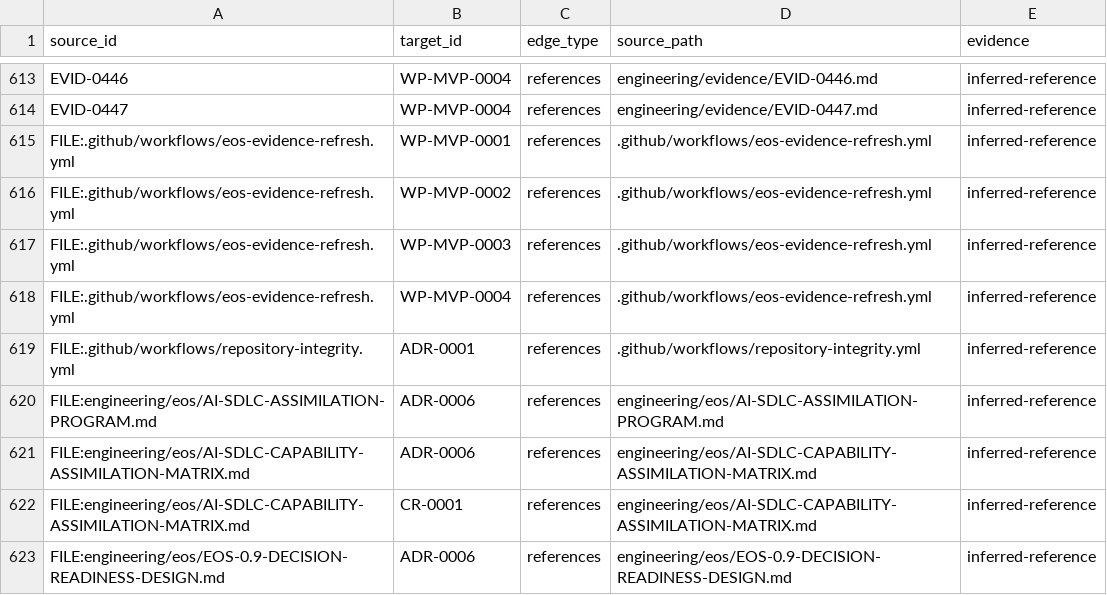
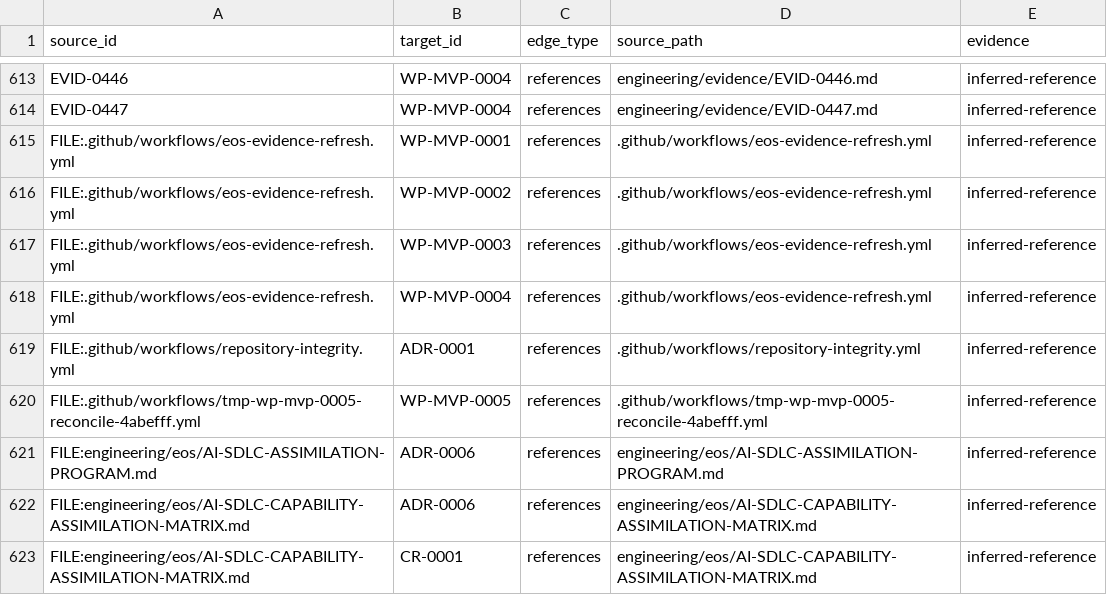
Before and after one commit to monad-framework/monad, a TSV file: .eos/trace-edges.tsv, drawn as a sheet; only a part is shown, gaps mark what is left out; the shorter side is filled out with more unchanged rows; the diff names each change by its address in the sheet, - before the commit and + after, or states it on an @@ line.

```diff
--- a/.eos/trace-edges.tsv
+++ b/.eos/trace-edges.tsv
+row 620: FILE:.github/workflows/tmp-wp-mvp-0005-reconcile-4abefff.yml | WP-MVP-0005 | references | .github/workflows/tmp-wp-mvp-0005-reconcile-4abefff.yml | inferred-reference
```
Also changed, not shown: 5 other files.
